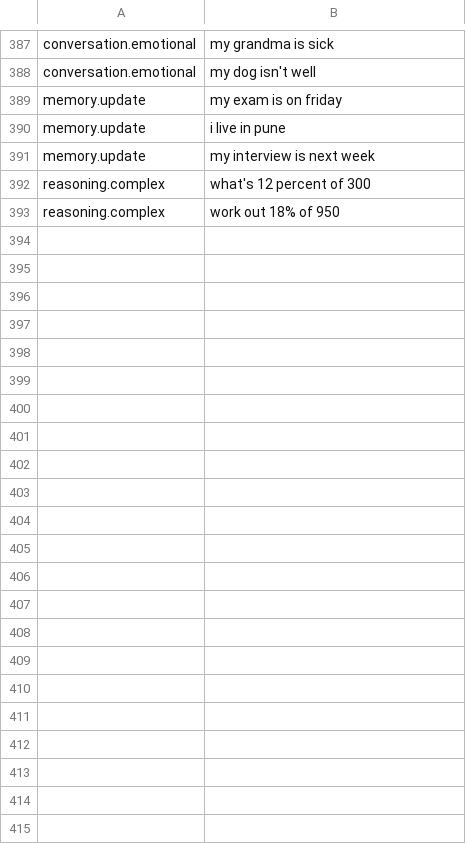
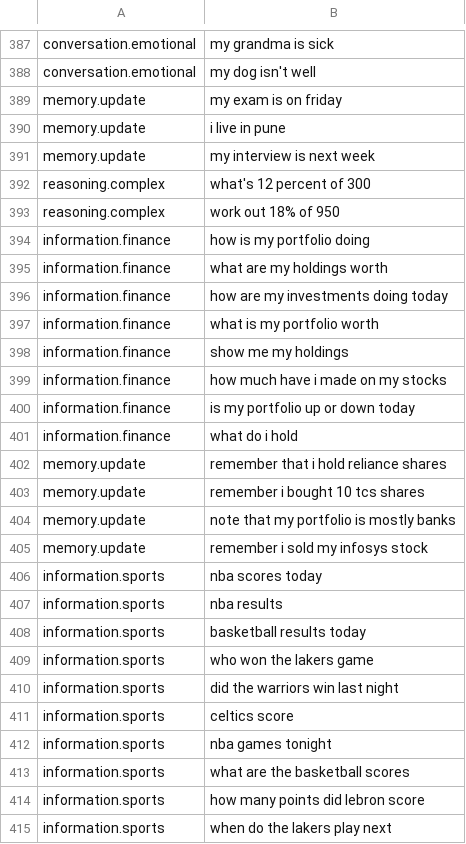
Before and after one commit to neavepaul/agentic-playground, a TSV file: backend/app/chat/router_data/intents.tsv, drawn as a sheet; only a part is shown, gaps mark what is left out; the diff names each change by its address in the sheet, - before the commit and + after, or states it on an @@ line.

Commit message:
feat: Groww portfolio and share prices, kept local, with feed callouts
- Portfolio from Groww holdings (TOTP key, token and holdings endpoints
  only), priced from Yahoo Finance; any named share from Yahoo search.
- Portfolio answers stay on the device: left out of later prompts (so
  never sent to Groq), memories and task records.
- Kip says "Let me check <source> for that." before a feed answer, only
  when that feed will actually be asked.
- Weather: old city names map to current ones and the most populous
  match wins (Bangalore, Hyderabad were resolving to Pakistan).
- Router: NBA and portfolio training examples.
- Scores asked before a game with no recent result say when it starts.

```diff
--- a/backend/app/chat/router_data/intents.tsv
+++ b/backend/app/chat/router_data/intents.tsv
+row 394: information.finance | how is my portfolio doing
+row 395: information.finance | what are my holdings worth
+row 396: information.finance | how are my investments doing today
+row 397: information.finance | what is my portfolio worth
+row 398: information.finance | show me my holdings
+row 399: information.finance | how much have i made on my stocks
+row 400: information.finance | is my portfolio up or down today
+row 401: information.finance | what do i hold
+row 402: memory.update | remember that i hold reliance shares
+row 403: memory.update | remember i bought 10 tcs shares
+row 404: memory.update | note that my portfolio is mostly banks
+row 405: memory.update | remember i sold my infosys stock
+row 406: information.sports | nba scores today
+row 407: information.sports | nba results
+row 408: information.sports | basketball results today
+row 409: information.sports | who won the lakers game
+row 410: information.sports | did the warriors win last night
+row 411: information.sports | celtics score
+row 412: information.sports | nba games tonight
+row 413: information.sports | what are the basketball scores
+row 414: information.sports | how many points did lebron score
+row 415: information.sports | when do the lakers play next
```
Also changed, not shown: 16 other files.
